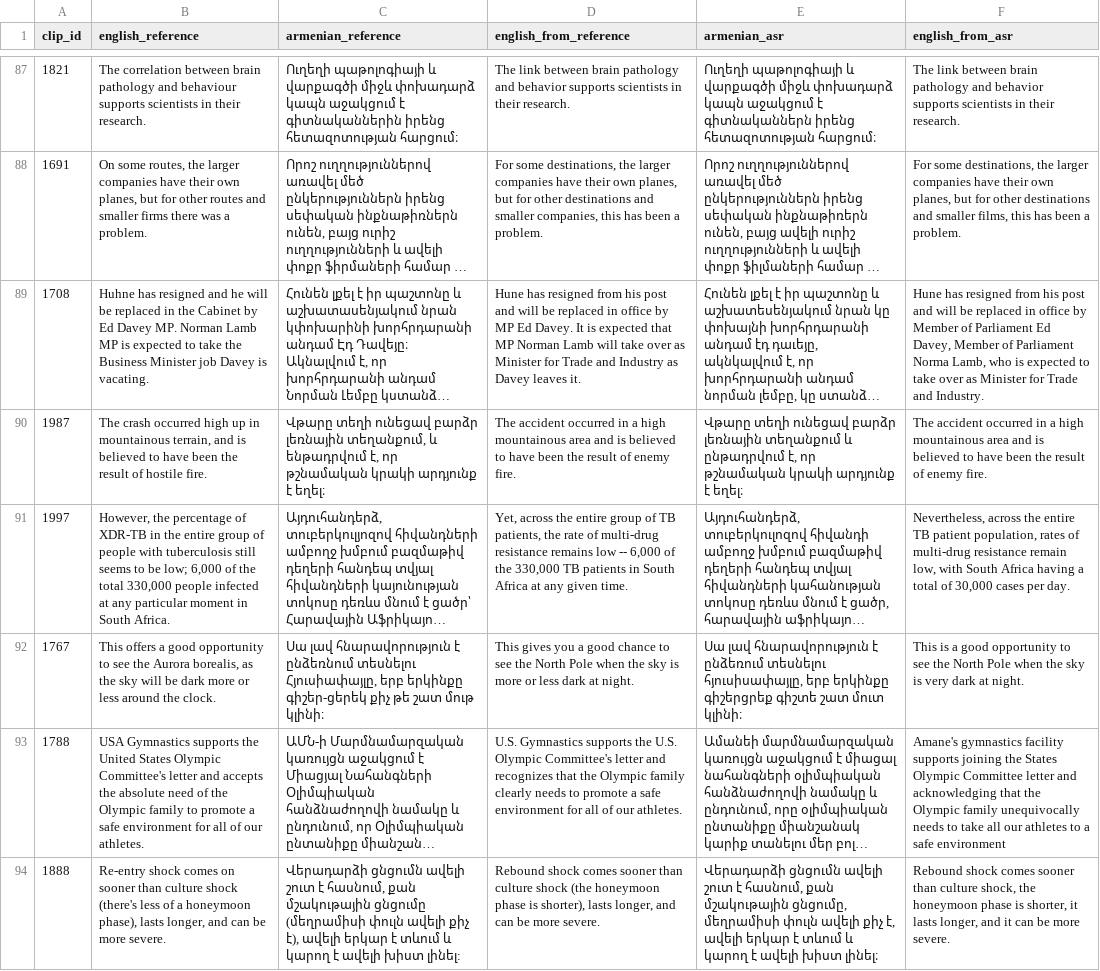
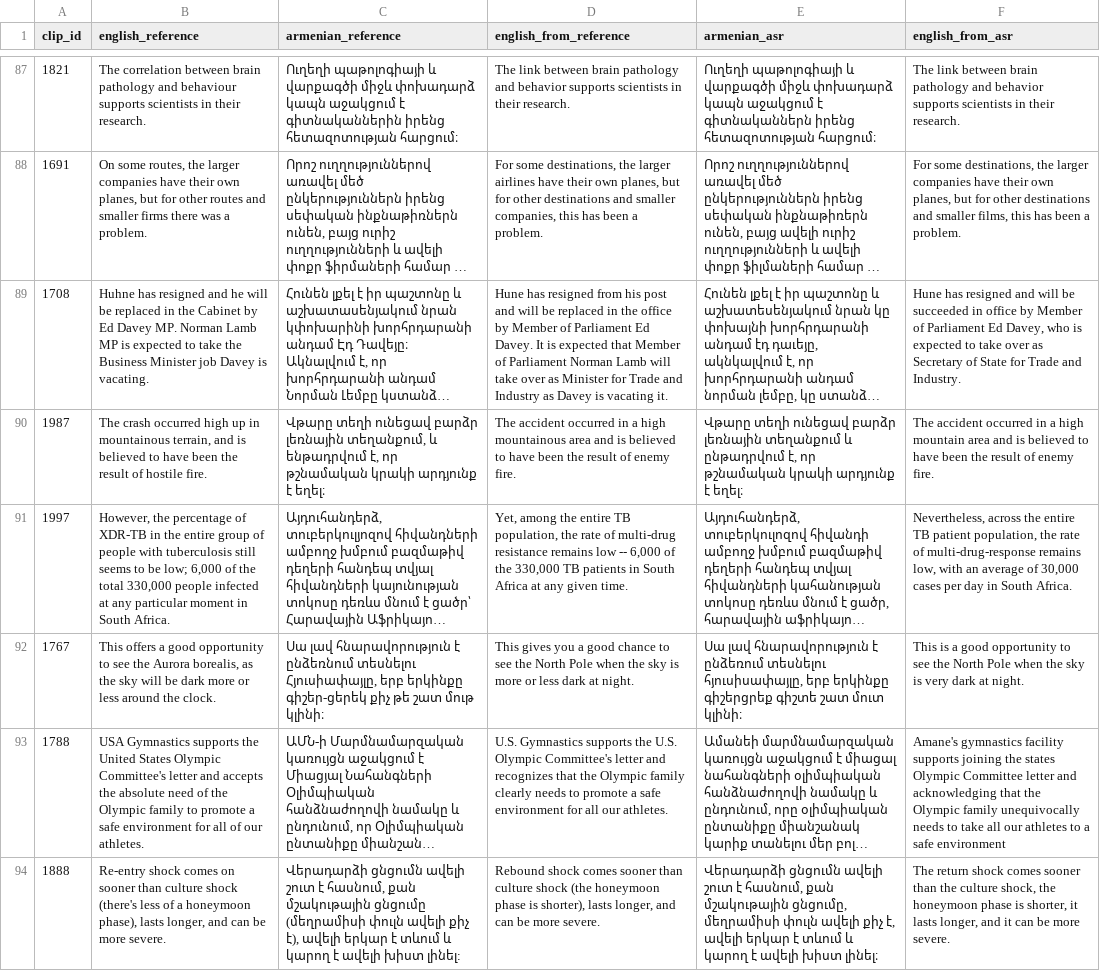
Before and after one commit to garikyeranosyan/armenian_to_english_transcription, a CSV file: benchmarks/results/mt_nllb-200-distilled-1.3B.csv, drawn as a sheet; only a part is shown, gaps mark what is left out; long unchanged cells end in …; the diff covers the shown part only; the diff names each change by its address in the sheet, - before the commit and + after, or states it on an @@ line.

```diff
--- a/benchmarks/results/mt_nllb-200-distilled-1.3B.csv
+++ b/benchmarks/results/mt_nllb-200-distilled-1.3B.csv
-D88 (english_from_reference): …the larger companies have their…
+D88 (english_from_reference): …the larger airlines have their…
-D89 (english_from_reference): …replaced in office by MP Ed Davey. It is expected that MP Norman Lamb will take over as Minister for Trade and Industry as Davey leaves it.
+D89 (english_from_reference): …replaced in the office by Member of Parliament Ed Davey. It is expected that Member of Parliament Norman Lamb will take over as Minister for Trade and Industry as Davey is vacating it.
-F89 (english_from_asr): …has resigned from his post and will be replaced in office by Member of Parliament Ed Davey, Member of Parliament Norma Lamb, who is expected to take over as Minister for Trade…
+F89 (english_from_asr): …has resigned and will be succeeded in office by Member of Parliament Ed Davey, who is expected to take over as Secretary of State for Trade…
-F90 (english_from_asr): …a high mountainous area and…
+F90 (english_from_asr): …a high mountain area and…
-D91 (english_from_reference): Yet, across the entire group of TB patients, the rate…
+D91 (english_from_reference): Yet, among the entire TB population, the rate…
-F91 (english_from_asr): …patient population, rates of multi-drug resistance remain low, with South Africa having a total of 30,000 cases per day.
+F91 (english_from_asr): …patient population, the rate of multi-drug-response remains low, with an average of 30,000 cases per day in South Africa.
-D93 (english_from_reference): …for all of our athletes.
+D93 (english_from_reference): …for all our athletes.
-F93 (english_from_asr): …joining the States Olympic Committee…
+F93 (english_from_asr): …joining the states Olympic Committee…
-F94 (english_from_asr): Rebound shock comes sooner than culture shock,…
+F94 (english_from_asr): The return shock comes sooner than the culture shock,…
```
Also changed, not shown: 151 edited cells elsewhere in this file, benchmarks/results/asr_whisper-turbo-armenian.csv, 16 other files.
